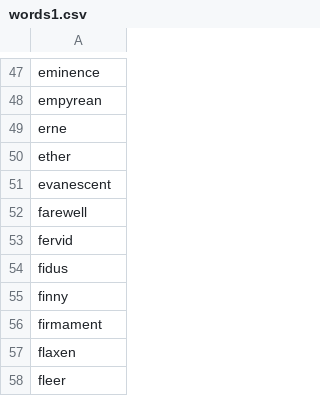
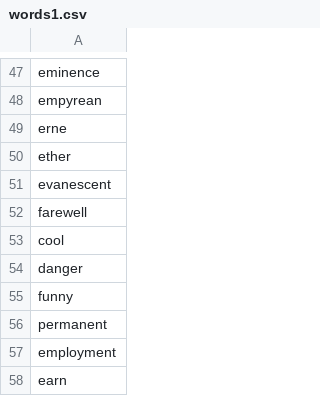
Before and after one commit to venkyway2online/dictionary, a CSV file: data/words1.csv, drawn as a sheet; only a part is shown, gaps mark what is left out; the diff covers the shown part only.

```diff
--- a/data/words1.csv
+++ b/data/words1.csv
@@ -52,7 +52,7 @@ evanescent
 farewell
-fervid
-fidus
-finny
-firmament
-flaxen
-fleer
+cool
+danger
+funny
+permanent
+employment
+earn
```
Also changed, not shown: 18 edited cells elsewhere in this file, 4 other files.
